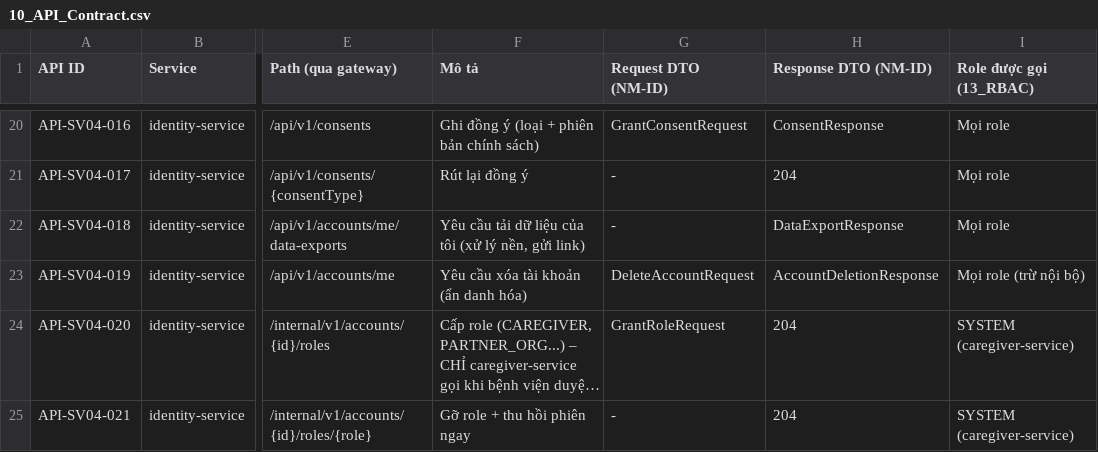
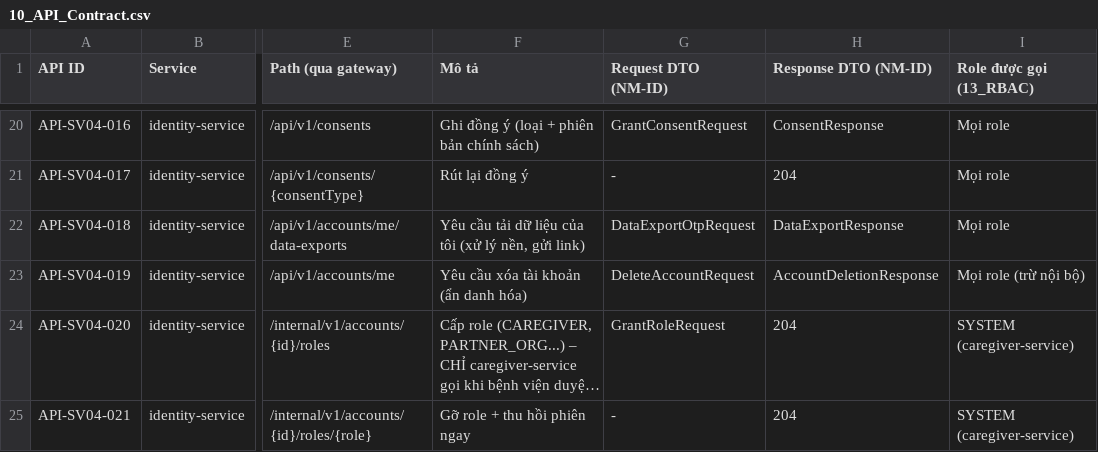
Before and after one commit to Krydecres/HomeCare, a CSV file: docs/backlog/10_API_Contract.csv, drawn as a sheet; only a part is shown, gaps mark what is left out; long unchanged cells end in …; the diff covers the shown part only; the diff names each change by its address in the sheet, - before the commit and + after, or states it on an @@ line.

```diff
--- a/docs/backlog/10_API_Contract.csv
+++ b/docs/backlog/10_API_Contract.csv
-G22 (Request DTO (NM-ID)): -
+G22 (Request DTO (NM-ID)): DataExportOtpRequest
```
Also changed, not shown: 5 added rows elsewhere in this file, docs/backlog/01_AI_RULES.csv, docs/backlog/04_Backlog.csv, 12 other files.
